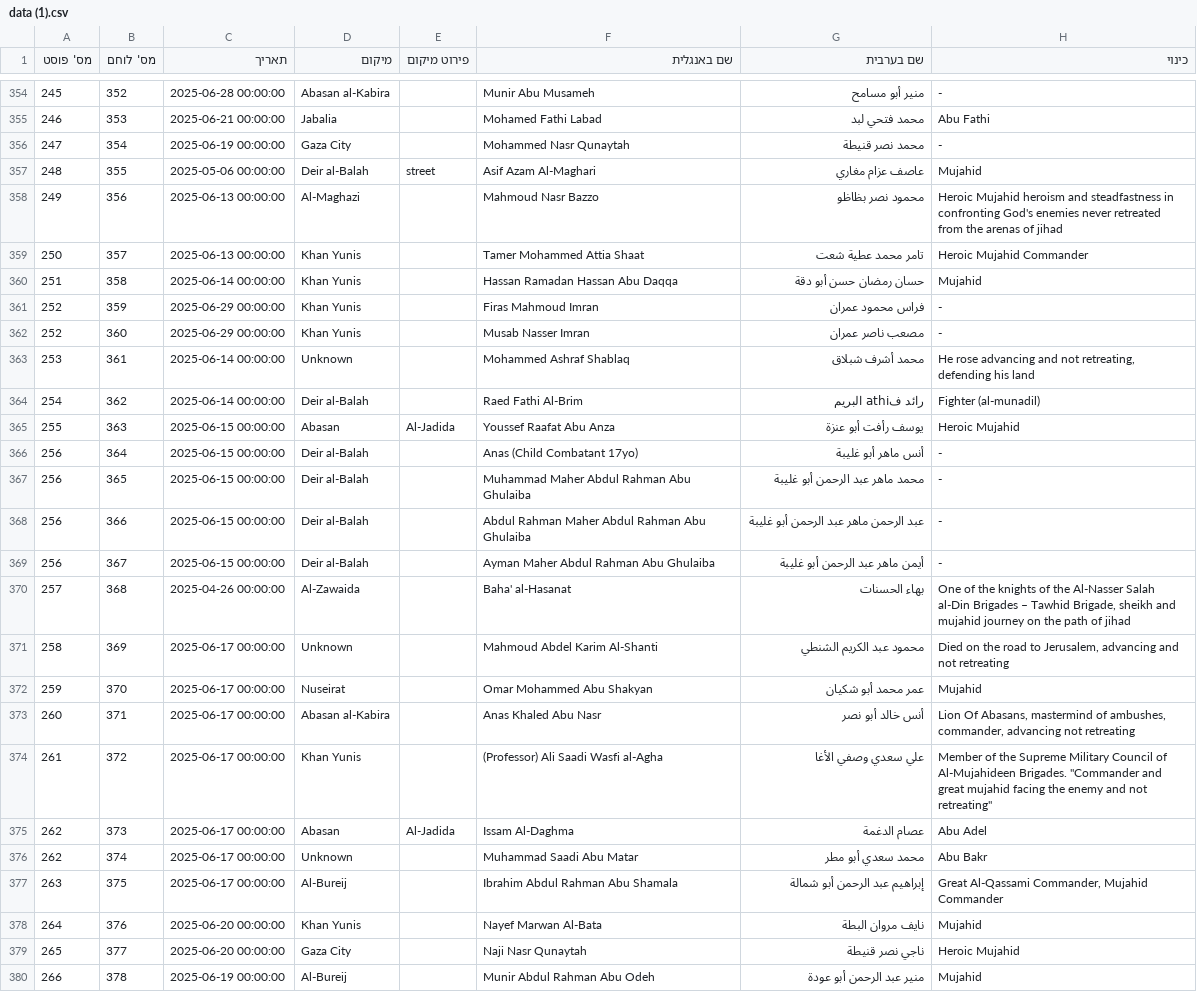
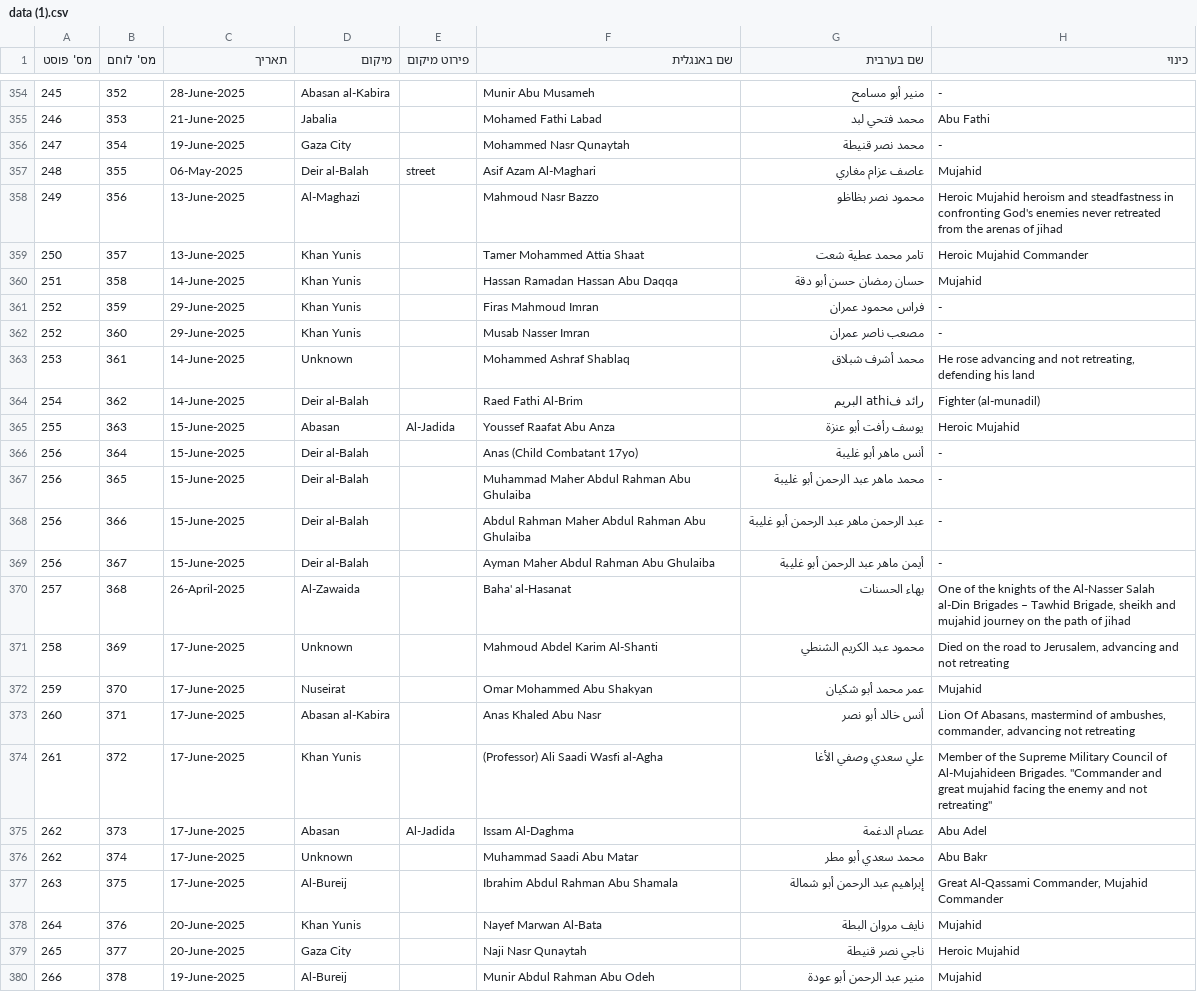
Before and after one commit to zviadler/Iron-Swords-War-Data, a CSV file: data (1).csv, drawn as a sheet; only a part is shown, gaps mark what is left out; the diff covers the shown part only; the diff names each change by its address in the sheet, - before the commit and + after, or states it on an @@ line.

```diff
--- a/data (1).csv
+++ b/data (1).csv
-C354 (תאריך): 2025-06-28 00:00:00
+C354 (תאריך): 28-June-2025
-C355 (תאריך): 2025-06-21 00:00:00
+C355 (תאריך): 21-June-2025
-C356 (תאריך): 2025-06-19 00:00:00
+C356 (תאריך): 19-June-2025
-C357 (תאריך): 2025-05-06 00:00:00
+C357 (תאריך): 06-May-2025
-C358:C359 (תאריך): 2025-06-13 00:00:00
+C358:C359 (תאריך): 13-June-2025
-C360 (תאריך): 2025-06-14 00:00:00
+C360 (תאריך): 14-June-2025
-C361:C362 (תאריך): 2025-06-29 00:00:00
+C361:C362 (תאריך): 29-June-2025
-C363:C364 (תאריך): 2025-06-14 00:00:00
+C363:C364 (תאריך): 14-June-2025
-C365:C369 (תאריך): 2025-06-15 00:00:00
+C365:C369 (תאריך): 15-June-2025
-C370 (תאריך): 2025-04-26 00:00:00
+C370 (תאריך): 26-April-2025
-C371:C377 (תאריך): 2025-06-17 00:00:00
+C371:C377 (תאריך): 17-June-2025
-C378:C379 (תאריך): 2025-06-20 00:00:00
+C378:C379 (תאריך): 20-June-2025
-C380 (תאריך): 2025-06-19 00:00:00
+C380 (תאריך): 19-June-2025
```
Also changed, not shown: 56 edited cells elsewhere in this file.
